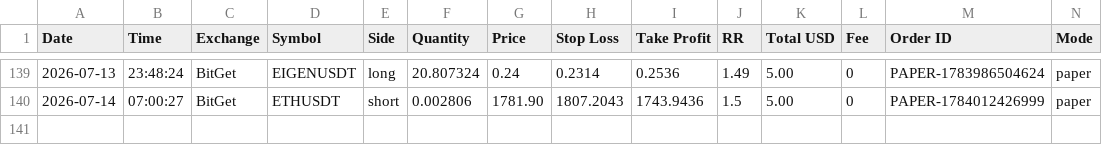
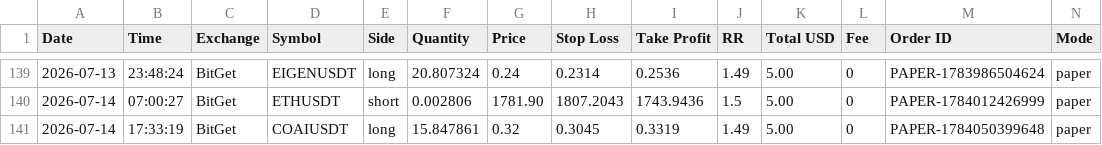
Before and after one commit to ballikov-lgtm/BotTrading, a CSV file: trades.csv, drawn as a sheet; only a part is shown, gaps mark what is left out; rows hold the shown columns only; the diff names each change by its address in the sheet, - before the commit and + after, or states it on an @@ line.

```diff
--- a/trades.csv
+++ b/trades.csv
+row 141: 2026-07-14 | 17:33:19 | BitGet | COAIUSDT | long | 15.847861 | 0.32 | 0.3045 | 0.3319 | 1.49 | 5.00 | 0 | PAPER-1784050399648 | paper
```
Also changed, not shown: 1 other file.
